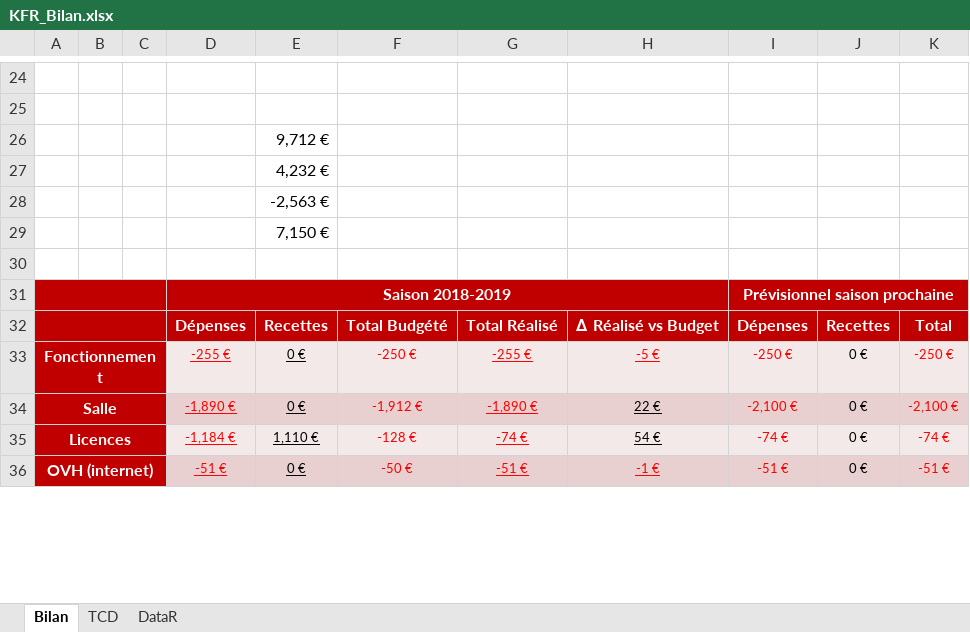
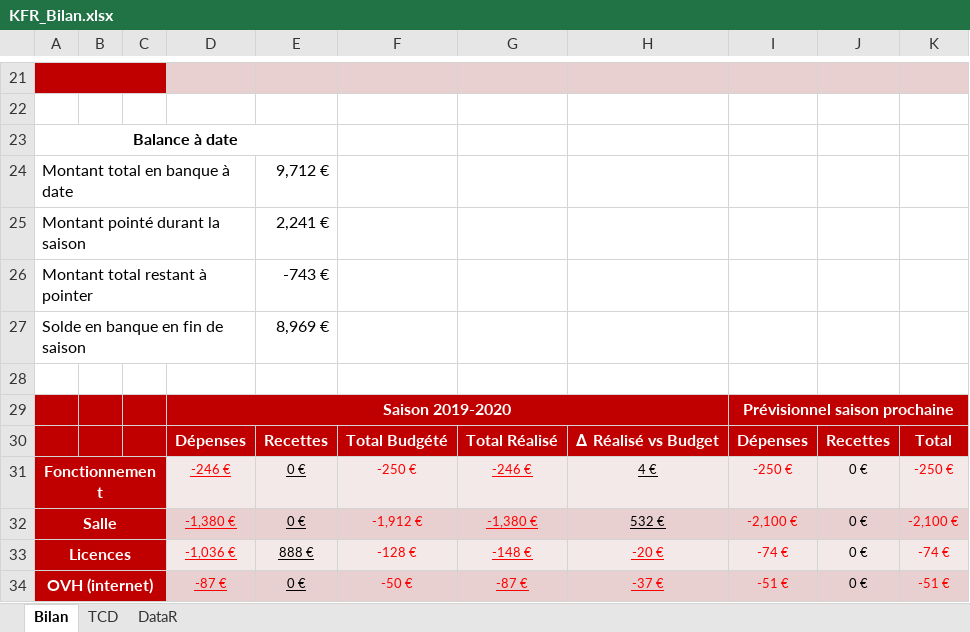
Before and after one commit to gcailley/KFR-reporting, an Excel workbook: rapportFinancier/KFR_Bilan.xlsx, sheet Bilan, drawn as a sheet; only a part is shown, gaps mark what is left out; values as stored, in another font and other column widths than the file's, no borders; charts and pictures and conditional formats not drawn; removed rows and columns are numbered as before the commit, all else as after; the diff covers the shown part only; the diff names each change by its address in the sheet, - before the commit and + after, or states it on an @@ line.

Commit message:
MAJ des bilans pour la saison 2019/2020

```diff
--- a/rapportFinancier/KFR_Bilan.xlsx (sheet Bilan)
+++ b/rapportFinancier/KFR_Bilan.xlsx (sheet Bilan)
-A21:C21 fill: none
+A21:C21 fill: #C00000
+A21:C21 merged
-D21:K21 fill: none
+D21:K21 fill: #E8D0D0
-row 26:  |  |  |  | 9,712 €
-row 27:  |  |  |  | 4,232 €
-row 28:  |  |  |  | -2,563 €
-row 29:  |  |  |  | 7,150 €
+row 23: Balance à date
+row 24: Montant total en banque à date |  |  |  | 9,712 €
+row 25: Montant pointé durant la saison |  |  |  | 2,241 €
+row 26: Montant total restant à pointer |  |  |  | -743 €
+row 27: Solde en banque en fin de saison |  |  |  | 8,969 €
-A31:C31 merged
-D29: Saison 2018-2019
+D29: Saison 2019-2020
-A32:C32 merged
-D31: -255 €
+D31: -246 €
-G31: -255 €
+G31: -246 €
-H31: -5 €
+H31: 4 €
-H31 text colour: #FF0000
+H31 text colour: black
-D32: -1,890 €
+D32: -1,380 €
-G32: -1,890 €
+G32: -1,380 €
-H32: 22 €
+H32: 532 €
-D33: -1,184 €
+D33: -1,036 €
-E33: 1,110 €
+E33: 888 €
-G33: -74 €
+G33: -148 €
-H33: 54 €
+H33: -20 €
-H33 text colour: black
+H33 text colour: #FF0000
-D34: -51 €
+D34: -87 €
-G34: -51 €
+G34: -87 €
-H34: -1 €
+H34: -37 €
```
Also changed, not shown: 10 added rows, 13 removed rows, 42 edited cells, cell formats and merged cells elsewhere in this sheet, sheet DataR, sheet TCD, formulas that keep their value, charts or pictures, rapportFinancier/KFR_Materiels.xlsx, 3 other files.
